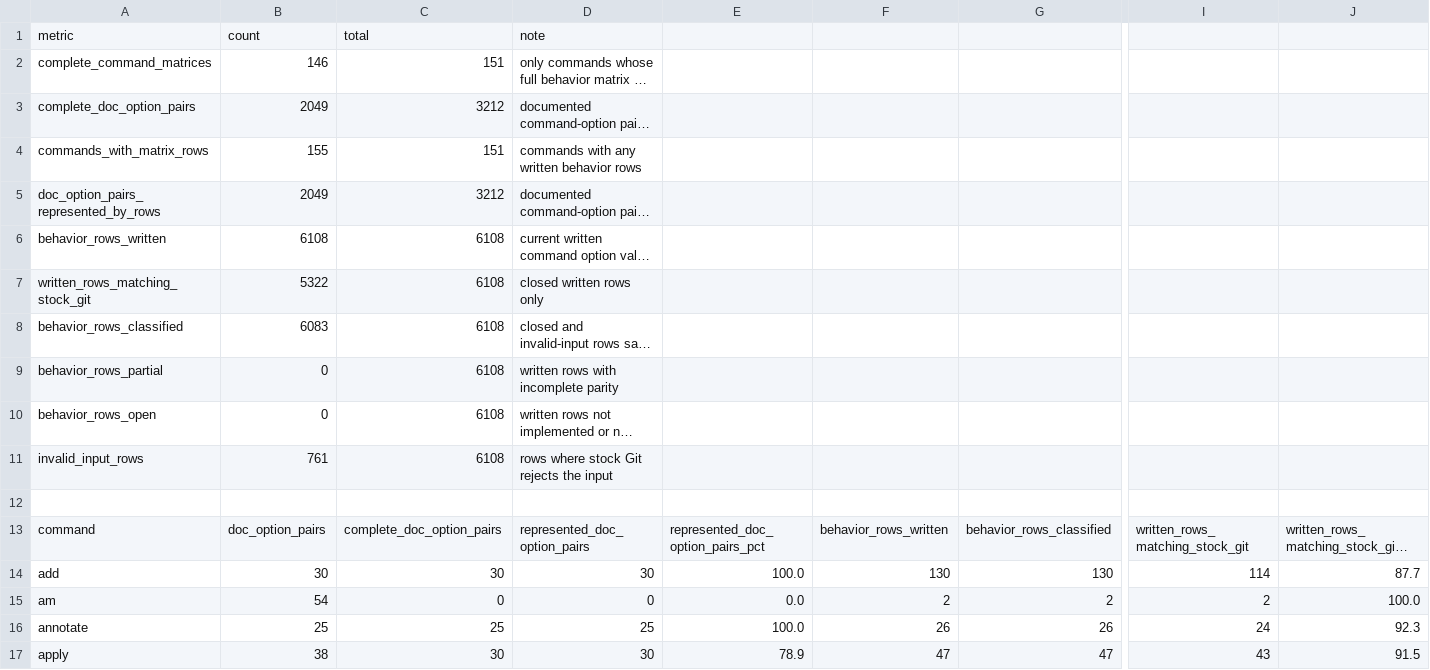
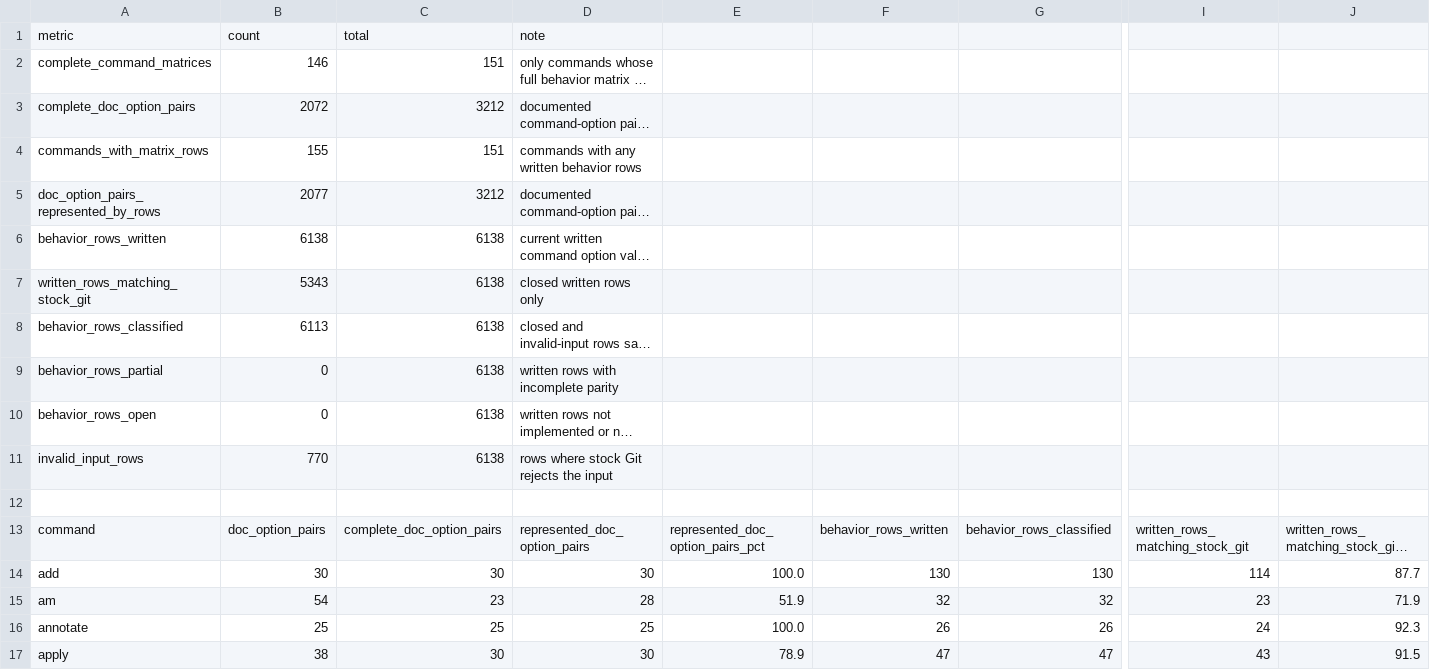
Before and after one commit to dschewchenko/zmin, a TSV file: docs/cli/census/command_progress.tsv, drawn as a sheet; only a part is shown, gaps mark what is left out; long unchanged cells end in …; the diff covers the shown part only; the diff names each change by its address in the sheet, - before the commit and + after, or states it on an @@ line.

```diff
--- a/docs/cli/census/command_progress.tsv
+++ b/docs/cli/census/command_progress.tsv
-B3: 2049
+B3: 2072
-B5: 2049
+B5: 2077
-B6: 6108
+B6: 6138
-C6:C11: 6108
+C6:C11: 6138
-B7: 5322
+B7: 5343
-B8: 6083
+B8: 6113
-B11: 761
+B11: 770
-C15: 0
+C15: 23
-D15: 0
+D15: 28
-E15: 0.0
+E15: 51.9
-F15: 2
+F15: 32
-G15: 2
+G15: 32
-I15: 2
+I15: 23
-J15: 100.0
+J15: 71.9
```
Also changed, not shown: 1 edited cell elsewhere in this file, docs/cli/census/invalid_input_parity.tsv, docs/cli/census/summary.tsv, 10 other files.
